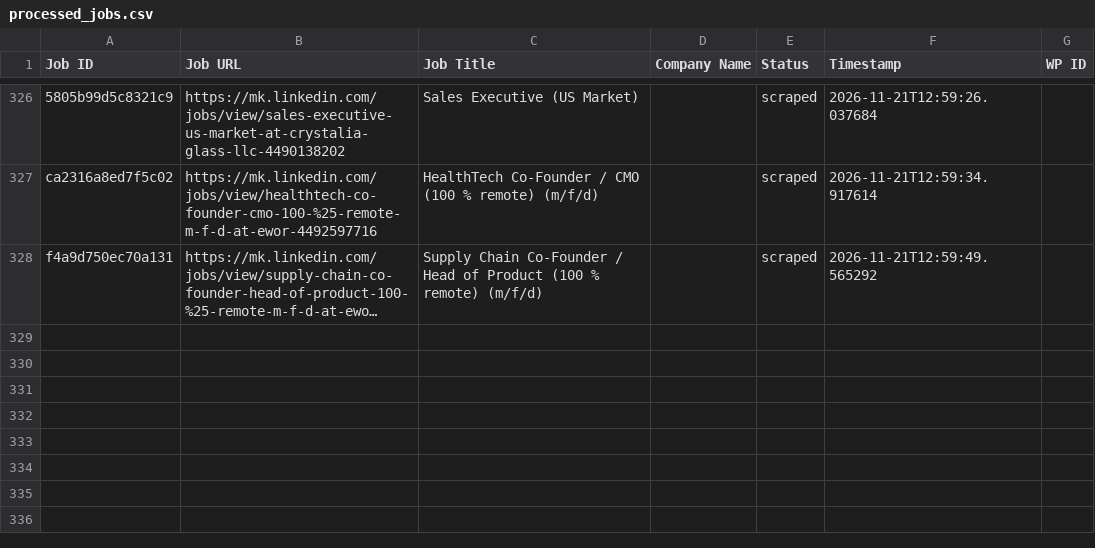
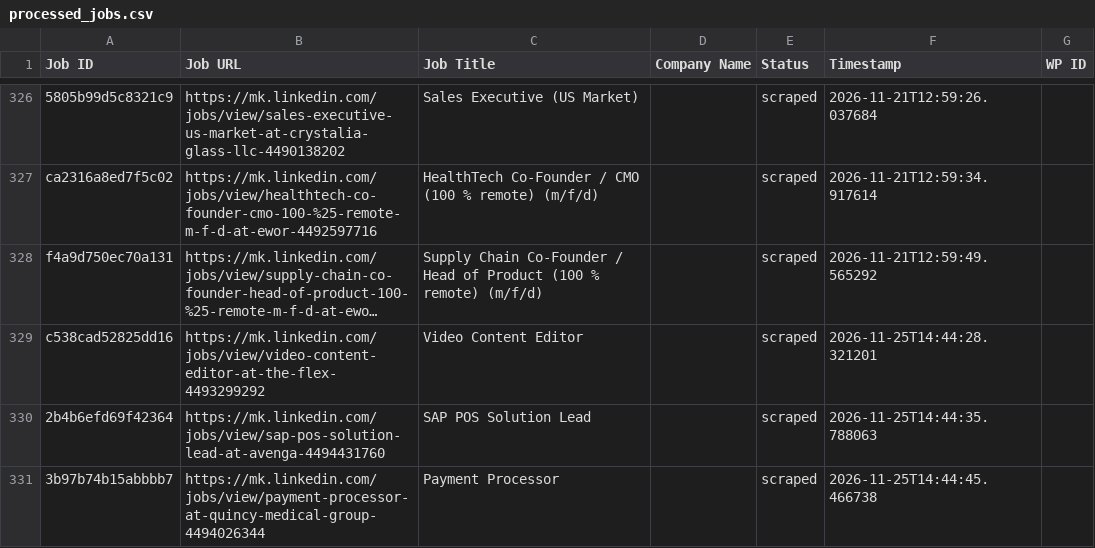
Before and after one commit to vindoky/mk, a CSV file: processed_jobs.csv, drawn as a sheet; only a part is shown, gaps mark what is left out; long unchanged cells end in …; the diff names each change by its address in the sheet, - before the commit and + after, or states it on an @@ line.

```diff
--- a/processed_jobs.csv
+++ b/processed_jobs.csv
+row 329: c538cad52825dd16 | https://mk.linkedin.com/jobs/view/video-content-editor-at-the-flex-4493299292 | Video Content Editor |  | scraped | 2026-11-25T14:44:28.321201
+row 330: 2b4b6efd69f42364 | https://mk.linkedin.com/jobs/view/sap-pos-solution-lead-at-avenga-4494431760 | SAP POS Solution Lead |  | scraped | 2026-11-25T14:44:35.788063
+row 331: 3b97b74b15abbbb7 | https://mk.linkedin.com/jobs/view/payment-processor-at-quincy-medical-group-4494026344 | Payment Processor |  | scraped | 2026-11-25T14:44:45.466738
```
